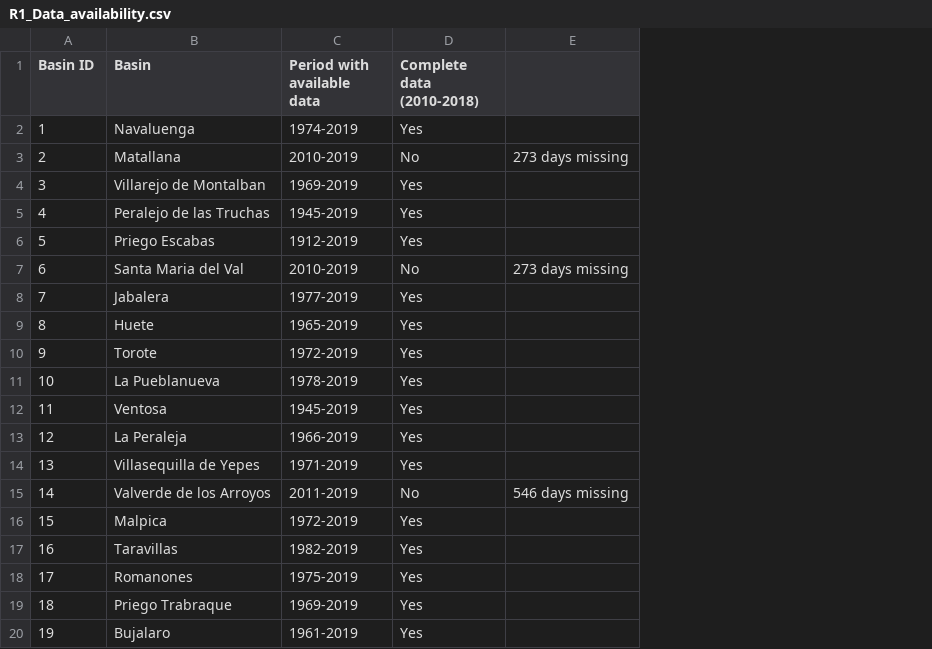
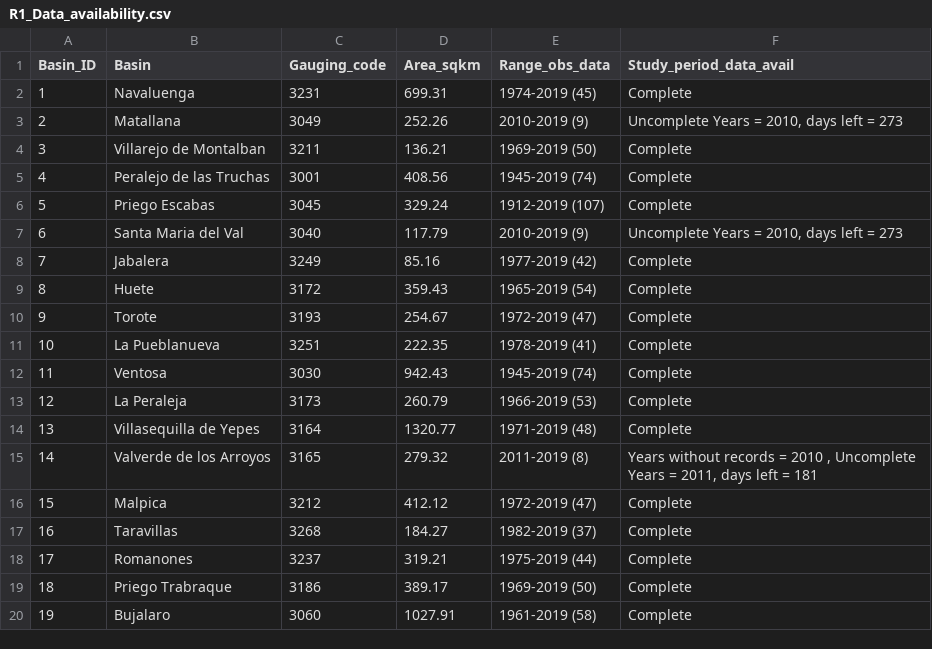
Before and after one commit to alejandrosgz/HydRoVars, a CSV file: 3_Output_data/R1_Data_availability.csv, drawn as a sheet; removed rows and columns are numbered as before the commit, all else as after; the diff names each change by its address in the sheet, - before the commit and + after, or states it on an @@ line.

Commit message:
data_avail changes

```diff
--- a/3_Output_data/R1_Data_availability.csv
+++ b/3_Output_data/R1_Data_availability.csv
-column C (Period with available data), rows 2-20: 1974-2019 | 2010-2019 | 1969-2019 | 1945-2019 | 1912-2019 | 2010-2019 | 1977-2019 | 1965-2019 | 1972-2019 | 1978-2019 | 1945-2019 | 1966-2019 | 1971-2019 | 2011-2019 | 1972-2019 | 1982-2019 | 1975-2019 | 1969-2019 | 1961-2019
-column D (Complete data (2010-2018)), rows 2-20: Yes | No | Yes | Yes | Yes | No | Yes | Yes | Yes | Yes | Yes | Yes | Yes | No | Yes | Yes | Yes | Yes | Yes
-column E, rows 3-15: 273 days missing |  |  |  | 273 days missing |  |  |  |  |  |  |  | 546 days missing
+column C (Gauging_code), rows 2-20: 3231 | 3049 | 3211 | 3001 | 3045 | 3040 | 3249 | 3172 | 3193 | 3251 | 3030 | 3173 | 3164 | 3165 | 3212 | 3268 | 3237 | 3186 | 3060
+column D (Area_sqkm), rows 2-20: 699.31 | 252.26 | 136.21 | 408.56 | 329.24 | 117.79 | 85.16 | 359.43 | 254.67 | 222.35 | 942.43 | 260.79 | 1320.77 | 279.32 | 412.12 | 184.27 | 319.21 | 389.17 | 1027.91
+column E (Range_obs_data), rows 2-20: 1974-2019 (45) | 2010-2019 (9) | 1969-2019 (50) | 1945-2019 (74) | 1912-2019 (107) | 2010-2019 (9) | 1977-2019 (42) | 1965-2019 (54) | 1972-2019 (47) | 1978-2019 (41) | 1945-2019 (74) | 1966-2019 (53) | 1971-2019 (48) | 2011-2019 (8) | 1972-2019 (47) | 1982-2019 (37) | 1975-2019 (44) | 1969-2019 (50) | 1961-2019 (58)
+column F (Study_period_data_avail), rows 2-20: Complete | Uncomplete Years = 2010, days left = 273 | Complete | Complete | Complete | Uncomplete Years = 2010, days left = 273 | Complete | Complete | Complete | Complete | Complete | Complete | Complete | Years without records = 2010 , Uncomplete Years = 2011, days left = 181 | Complete | Complete | Complete | Complete | Complete
-A1: Basin ID
+A1: Basin_ID
```
Also changed, not shown: 9 other files.
